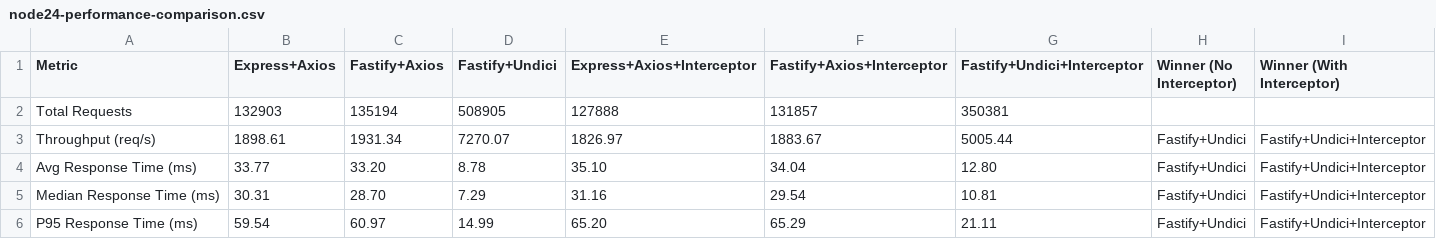
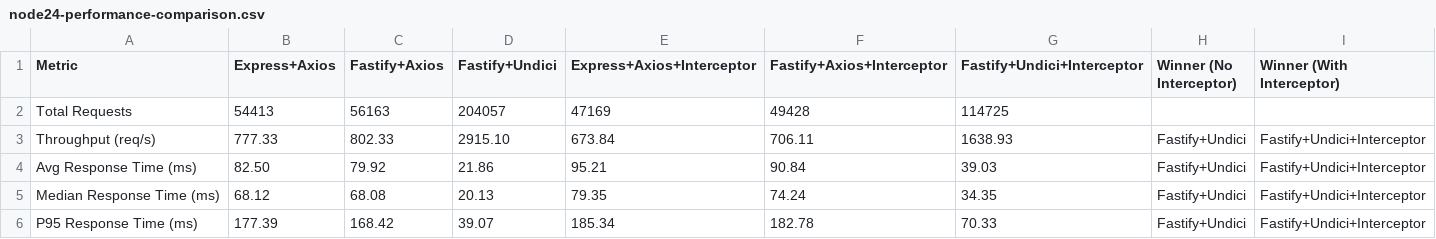
Before and after one commit to yordan-kanchelov/nestjs-undici-performance, a CSV file: results/node24-performance-comparison.csv, drawn as a sheet; only a part is shown; the diff covers the shown part only.

```diff
--- a/results/node24-performance-comparison.csv
+++ b/results/node24-performance-comparison.csv
@@ -1,6 +1,6 @@
 Metric,Express+Axios,Fastify+Axios,Fastify+Undici,Express+Axios+Interceptor,Fastify+Axios+Interceptor,Fastify+Undici+Interceptor,Winner (No Interceptor),Winner (With Interceptor)
-Total Requests,132903,135194,508905,127888,131857,350381,,
-Throughput (req/s),1898.61,1931.34,7270.07,1826.97,1883.67,5005.44,Fastify+Undici,Fastify+Undici+Interceptor
-Avg Response Time (ms),33.77,33.20,8.78,35.10,34.04,12.80,Fastify+Undici,Fastify+Undici+Interceptor
-Median Response Time (ms),30.31,28.70,7.29,31.16,29.54,10.81,Fastify+Undici,Fastify+Undici+Interceptor
-P95 Response Time (ms),59.54,60.97,14.99,65.20,65.29,21.11,Fastify+Undici,Fastify+Undici+Interceptor
+Total Requests,54413,56163,204057,47169,49428,114725,,
+Throughput (req/s),777.33,802.33,2915.10,673.84,706.11,1638.93,Fastify+Undici,Fastify+Undici+Interceptor
+Avg Response Time (ms),82.50,79.92,21.86,95.21,90.84,39.03,Fastify+Undici,Fastify+Undici+Interceptor
+Median Response Time (ms),68.12,68.08,20.13,79.35,74.24,34.35,Fastify+Undici,Fastify+Undici+Interceptor
+P95 Response Time (ms),177.39,168.42,39.07,185.34,182.78,70.33,Fastify+Undici,Fastify+Undici+Interceptor
```
Also changed, not shown: 20 edited cells elsewhere in this file, results/node20-performance-comparison.csv, results/node22-performance-comparison.csv, 8 other files.
